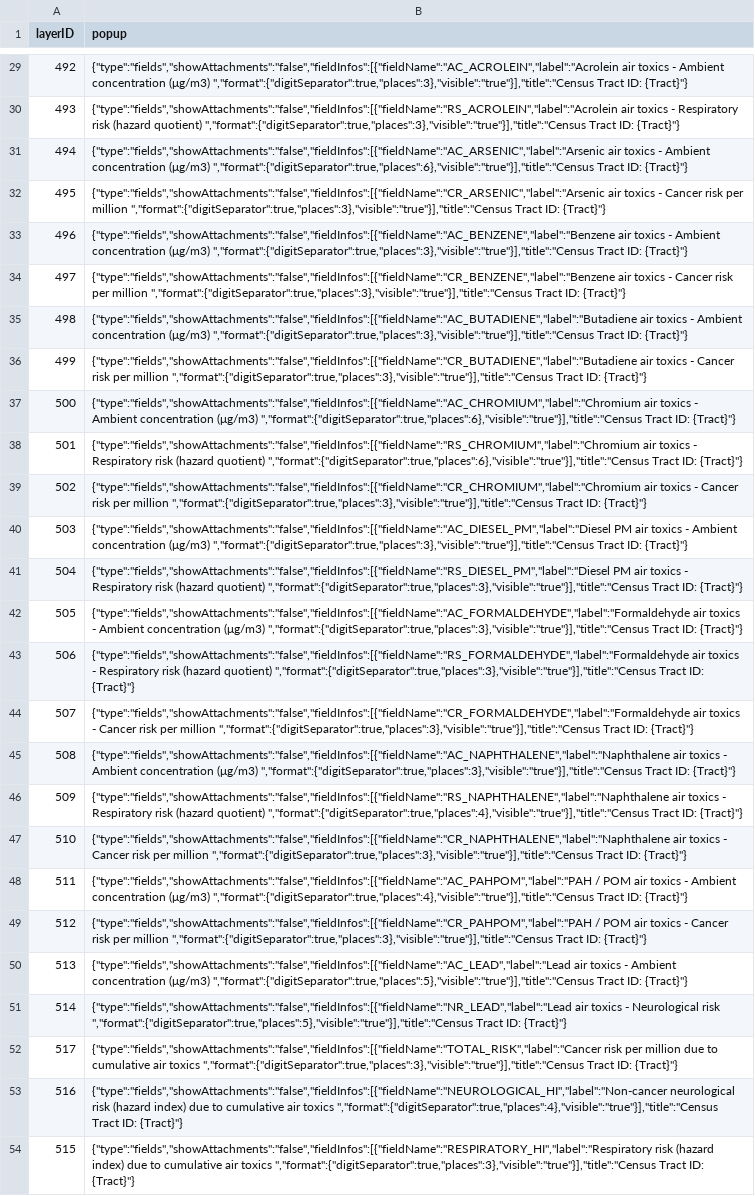
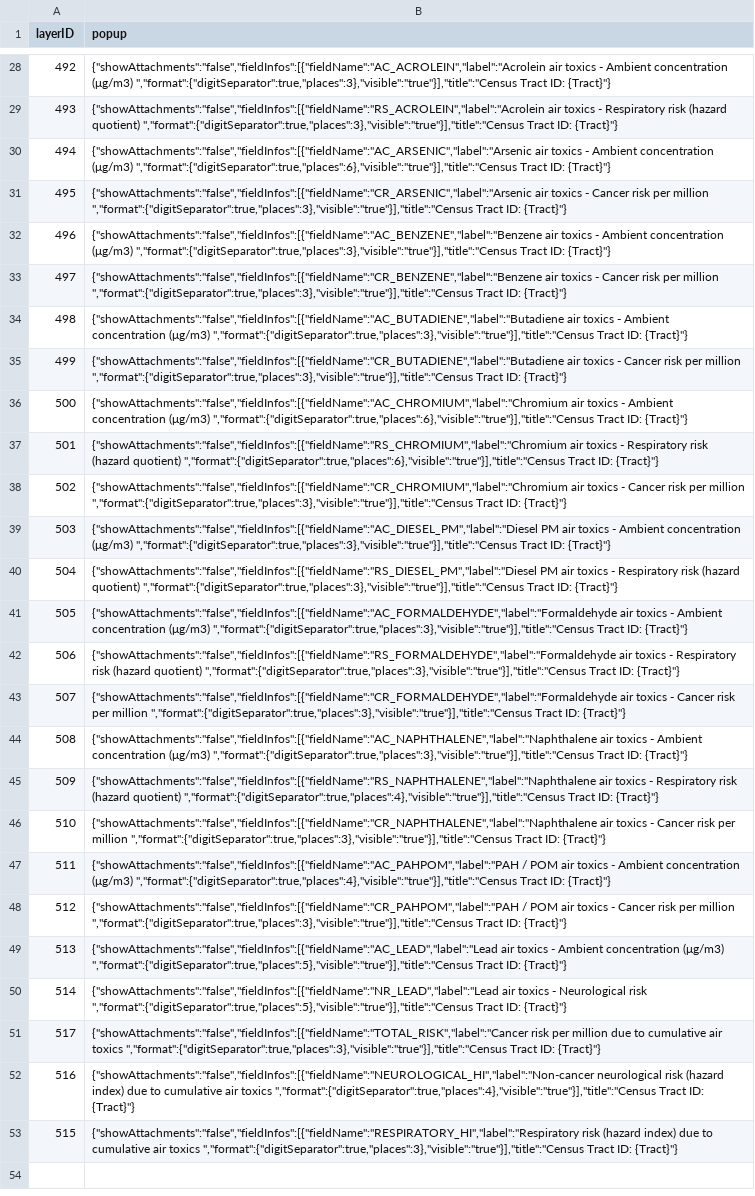
Before and after one commit to USEPA/EnviroAtlas_DB, a CSV file: changes/local/34-popup_updates/layers-update.csv, drawn as a sheet; only a part is shown, gaps mark what is left out; addresses are those after the commit; the diff covers the shown part only; the diff names each change by its address in the sheet, - before the commit and + after, or states it on an @@ line.

Commit message:
Dropped "showAttachments" property for image services. Dropped "type" property for all. Dropped the row for Candidate Restoration Areas, because it still didn't work (think its a code issue).

```diff
--- a/changes/local/34-popup_updates/layers-update.csv
+++ b/changes/local/34-popup_updates/layers-update.csv
-B28 (popup): {"type":"fields","showAttachments":"false","fieldInfos":[{"fieldName":"AC_ACROLEIN","label":"Acrolein air toxics…
+B28 (popup): {"showAttachments":"false","fieldInfos":[{"fieldName":"AC_ACROLEIN","label":"Acrolein air toxics…
-B29 (popup): {"type":"fields","showAttachments":"false","fieldInfos":[{"fieldName":"RS_ACROLEIN","label":"Acrolein air toxics…
+B29 (popup): {"showAttachments":"false","fieldInfos":[{"fieldName":"RS_ACROLEIN","label":"Acrolein air toxics…
-B30 (popup): {"type":"fields","showAttachments":"false","fieldInfos":[{"fieldName":"AC_ARSENIC","label":"Arsenic air toxics…
+B30 (popup): {"showAttachments":"false","fieldInfos":[{"fieldName":"AC_ARSENIC","label":"Arsenic air toxics…
-B31 (popup): {"type":"fields","showAttachments":"false","fieldInfos":[{"fieldName":"CR_ARSENIC","label":"Arsenic air toxics…
+B31 (popup): {"showAttachments":"false","fieldInfos":[{"fieldName":"CR_ARSENIC","label":"Arsenic air toxics…
-B32 (popup): {"type":"fields","showAttachments":"false","fieldInfos":[{"fieldName":"AC_BENZENE","label":"Benzene air toxics…
+B32 (popup): {"showAttachments":"false","fieldInfos":[{"fieldName":"AC_BENZENE","label":"Benzene air toxics…
-B33 (popup): {"type":"fields","showAttachments":"false","fieldInfos":[{"fieldName":"CR_BENZENE","label":"Benzene air toxics…
+B33 (popup): {"showAttachments":"false","fieldInfos":[{"fieldName":"CR_BENZENE","label":"Benzene air toxics…
-B34 (popup): {"type":"fields","showAttachments":"false","fieldInfos":[{"fieldName":"AC_BUTADIENE","label":"Butadiene air toxics…
+B34 (popup): {"showAttachments":"false","fieldInfos":[{"fieldName":"AC_BUTADIENE","label":"Butadiene air toxics…
-B35 (popup): {"type":"fields","showAttachments":"false","fieldInfos":[{"fieldName":"CR_BUTADIENE","label":"Butadiene air toxics…
+B35 (popup): {"showAttachments":"false","fieldInfos":[{"fieldName":"CR_BUTADIENE","label":"Butadiene air toxics…
-B36 (popup): {"type":"fields","showAttachments":"false","fieldInfos":[{"fieldName":"AC_CHROMIUM","label":"Chromium air toxics…
+B36 (popup): {"showAttachments":"false","fieldInfos":[{"fieldName":"AC_CHROMIUM","label":"Chromium air toxics…
-B37 (popup): {"type":"fields","showAttachments":"false","fieldInfos":[{"fieldName":"RS_CHROMIUM","label":"Chromium air toxics…
+B37 (popup): {"showAttachments":"false","fieldInfos":[{"fieldName":"RS_CHROMIUM","label":"Chromium air toxics…
-B38 (popup): {"type":"fields","showAttachments":"false","fieldInfos":[{"fieldName":"CR_CHROMIUM","label":"Chromium air toxics…
+B38 (popup): {"showAttachments":"false","fieldInfos":[{"fieldName":"CR_CHROMIUM","label":"Chromium air toxics…
-B39 (popup): {"type":"fields","showAttachments":"false","fieldInfos":[{"fieldName":"AC_DIESEL_PM","label":"Diesel PM air…
+B39 (popup): {"showAttachments":"false","fieldInfos":[{"fieldName":"AC_DIESEL_PM","label":"Diesel PM air…
-B40 (popup): {"type":"fields","showAttachments":"false","fieldInfos":[{"fieldName":"RS_DIESEL_PM","label":"Diesel PM air…
+B40 (popup): {"showAttachments":"false","fieldInfos":[{"fieldName":"RS_DIESEL_PM","label":"Diesel PM air…
-B41 (popup): {"type":"fields","showAttachments":"false","fieldInfos":[{"fieldName":"AC_FORMALDEHYDE","label":"Formaldehyde air toxics…
+B41 (popup): {"showAttachments":"false","fieldInfos":[{"fieldName":"AC_FORMALDEHYDE","label":"Formaldehyde air toxics…
-B42 (popup): {"type":"fields","showAttachments":"false","fieldInfos":[{"fieldName":"RS_FORMALDEHYDE","label":"Formaldehyde air toxics…
+B42 (popup): {"showAttachments":"false","fieldInfos":[{"fieldName":"RS_FORMALDEHYDE","label":"Formaldehyde air toxics…
-B43 (popup): {"type":"fields","showAttachments":"false","fieldInfos":[{"fieldName":"CR_FORMALDEHYDE","label":"Formaldehyde air toxics…
+B43 (popup): {"showAttachments":"false","fieldInfos":[{"fieldName":"CR_FORMALDEHYDE","label":"Formaldehyde air toxics…
-B44 (popup): {"type":"fields","showAttachments":"false","fieldInfos":[{"fieldName":"AC_NAPHTHALENE","label":"Naphthalene air toxics…
+B44 (popup): {"showAttachments":"false","fieldInfos":[{"fieldName":"AC_NAPHTHALENE","label":"Naphthalene air toxics…
-B45 (popup): {"type":"fields","showAttachments":"false","fieldInfos":[{"fieldName":"RS_NAPHTHALENE","label":"Naphthalene air toxics…
+B45 (popup): {"showAttachments":"false","fieldInfos":[{"fieldName":"RS_NAPHTHALENE","label":"Naphthalene air toxics…
-B46 (popup): {"type":"fields","showAttachments":"false","fieldInfos":[{"fieldName":"CR_NAPHTHALENE","label":"Naphthalene air toxics…
+B46 (popup): {"showAttachments":"false","fieldInfos":[{"fieldName":"CR_NAPHTHALENE","label":"Naphthalene air toxics…
-B47 (popup): {"type":"fields","showAttachments":"false","fieldInfos":[{"fieldName":"AC_PAHPOM","label":"PAH / POM…
+B47 (popup): {"showAttachments":"false","fieldInfos":[{"fieldName":"AC_PAHPOM","label":"PAH / POM…
-B48 (popup): {"type":"fields","showAttachments":"false","fieldInfos":[{"fieldName":"CR_PAHPOM","label":"PAH / POM…
+B48 (popup): {"showAttachments":"false","fieldInfos":[{"fieldName":"CR_PAHPOM","label":"PAH / POM…
-B49 (popup): {"type":"fields","showAttachments":"false","fieldInfos":[{"fieldName":"AC_LEAD","label":"Lead air toxics…
+B49 (popup): {"showAttachments":"false","fieldInfos":[{"fieldName":"AC_LEAD","label":"Lead air toxics…
-B50 (popup): {"type":"fields","showAttachments":"false","fieldInfos":[{"fieldName":"NR_LEAD","label":"Lead air toxics…
+B50 (popup): {"showAttachments":"false","fieldInfos":[{"fieldName":"NR_LEAD","label":"Lead air toxics…
-B51 (popup): {"type":"fields","showAttachments":"false","fieldInfos":[{"fieldName":"TOTAL_RISK","label":"Cancer risk per…
+B51 (popup): {"showAttachments":"false","fieldInfos":[{"fieldName":"TOTAL_RISK","label":"Cancer risk per…
-B52 (popup): {"type":"fields","showAttachments":"false","fieldInfos":[{"fieldName":"NEUROLOGICAL_HI","label":"Non-cancer neurological risk…
+B52 (popup): {"showAttachments":"false","fieldInfos":[{"fieldName":"NEUROLOGICAL_HI","label":"Non-cancer neurological risk…
-B53 (popup): {"type":"fields","showAttachments":"false","fieldInfos":[{"fieldName":"RESPIRATORY_HI","label":"Respiratory risk (hazard…
+B53 (popup): {"showAttachments":"false","fieldInfos":[{"fieldName":"RESPIRATORY_HI","label":"Respiratory risk (hazard…
```
Also changed, not shown: 1 removed row and 26 edited cells elsewhere in this file.
